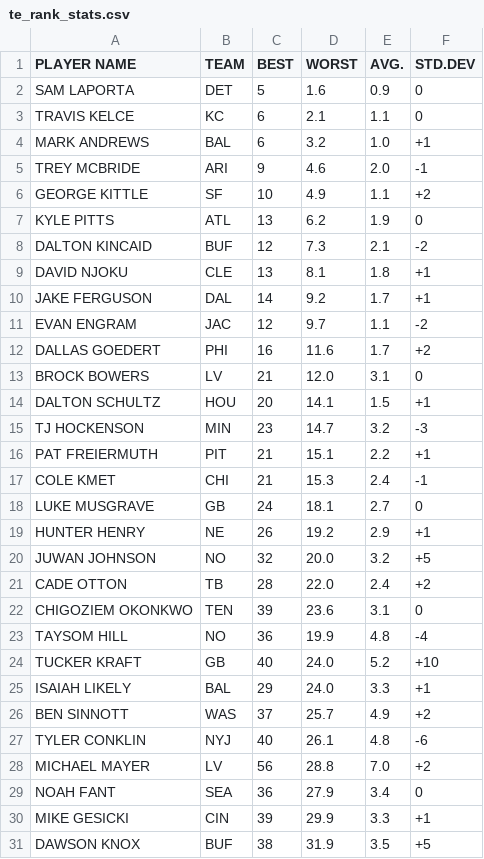
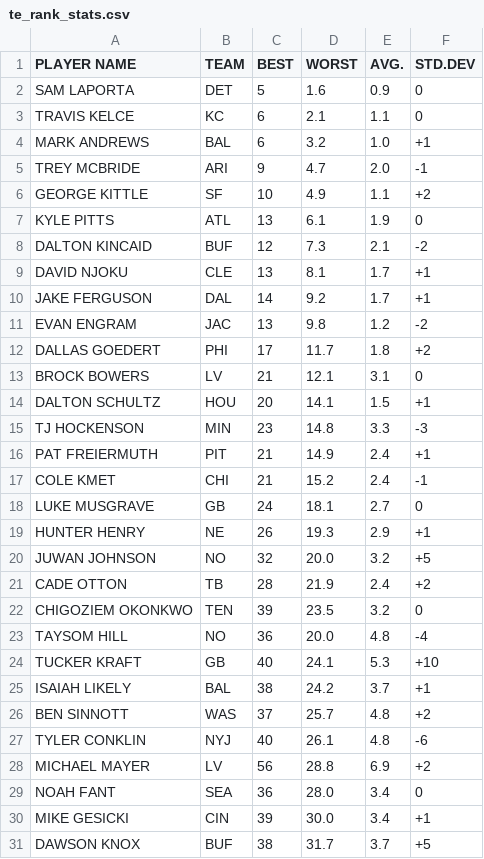
Before and after one commit to jmandzak/FFDataCollection, a CSV file: stats24/te_rank_stats.csv, drawn as a sheet; only a part is shown; the diff covers the shown part only.

Commit message:
add average and total stats

```diff
--- a/stats24/te_rank_stats.csv
+++ b/stats24/te_rank_stats.csv
@@ -4,28 +4,28 @@ TRAVIS KELCE,KC,6,2.1,1.1,0
 MARK ANDREWS,BAL,6,3.2,1.0,+1
-TREY MCBRIDE,ARI,9,4.6,2.0,-1
+TREY MCBRIDE,ARI,9,4.7,2.0,-1
 GEORGE KITTLE,SF,10,4.9,1.1,+2
-KYLE PITTS,ATL,13,6.2,1.9,0
+KYLE PITTS,ATL,13,6.1,1.9,0
 DALTON KINCAID,BUF,12,7.3,2.1,-2
-DAVID NJOKU,CLE,13,8.1,1.8,+1
+DAVID NJOKU,CLE,13,8.1,1.7,+1
 JAKE FERGUSON,DAL,14,9.2,1.7,+1
-EVAN ENGRAM,JAC,12,9.7,1.1,-2
-DALLAS GOEDERT,PHI,16,11.6,1.7,+2
-BROCK BOWERS,LV,21,12.0,3.1,0
+EVAN ENGRAM,JAC,13,9.8,1.2,-2
+DALLAS GOEDERT,PHI,17,11.7,1.8,+2
+BROCK BOWERS,LV,21,12.1,3.1,0
 DALTON SCHULTZ,HOU,20,14.1,1.5,+1
-TJ HOCKENSON,MIN,23,14.7,3.2,-3
-PAT FREIERMUTH,PIT,21,15.1,2.2,+1
-COLE KMET,CHI,21,15.3,2.4,-1
+TJ HOCKENSON,MIN,23,14.8,3.3,-3
+PAT FREIERMUTH,PIT,21,14.9,2.4,+1
+COLE KMET,CHI,21,15.2,2.4,-1
 LUKE MUSGRAVE,GB,24,18.1,2.7,0
-HUNTER HENRY,NE,26,19.2,2.9,+1
+HUNTER HENRY,NE,26,19.3,2.9,+1
 JUWAN JOHNSON,NO,32,20.0,3.2,+5
-CADE OTTON,TB,28,22.0,2.4,+2
-CHIGOZIEM OKONKWO,TEN,39,23.6,3.1,0
-TAYSOM HILL,NO,36,19.9,4.8,-4
-TUCKER KRAFT,GB,40,24.0,5.2,+10
-ISAIAH LIKELY,BAL,29,24.0,3.3,+1
-BEN SINNOTT,WAS,37,25.7,4.9,+2
+CADE OTTON,TB,28,21.9,2.4,+2
+CHIGOZIEM OKONKWO,TEN,39,23.5,3.2,0
+TAYSOM HILL,NO,36,20.0,4.8,-4
+TUCKER KRAFT,GB,40,24.1,5.3,+10
+ISAIAH LIKELY,BAL,38,24.2,3.7,+1
+BEN SINNOTT,WAS,37,25.7,4.8,+2
 TYLER CONKLIN,NYJ,40,26.1,4.8,-6
-MICHAEL MAYER,LV,56,28.8,7.0,+2
-NOAH FANT,SEA,36,27.9,3.4,0
-MIKE GESICKI,CIN,39,29.9,3.3,+1
-DAWSON KNOX,BUF,38,31.9,3.5,+5
+MICHAEL MAYER,LV,56,28.8,6.9,+2
+NOAH FANT,SEA,36,28.0,3.4,0
+MIKE GESICKI,CIN,39,30.0,3.4,+1
+DAWSON KNOX,BUF,38,31.7,3.7,+5
```
Also changed, not shown: 7 added rows, 7 removed rows and 30 edited cells elsewhere in this file, 22 other files.
